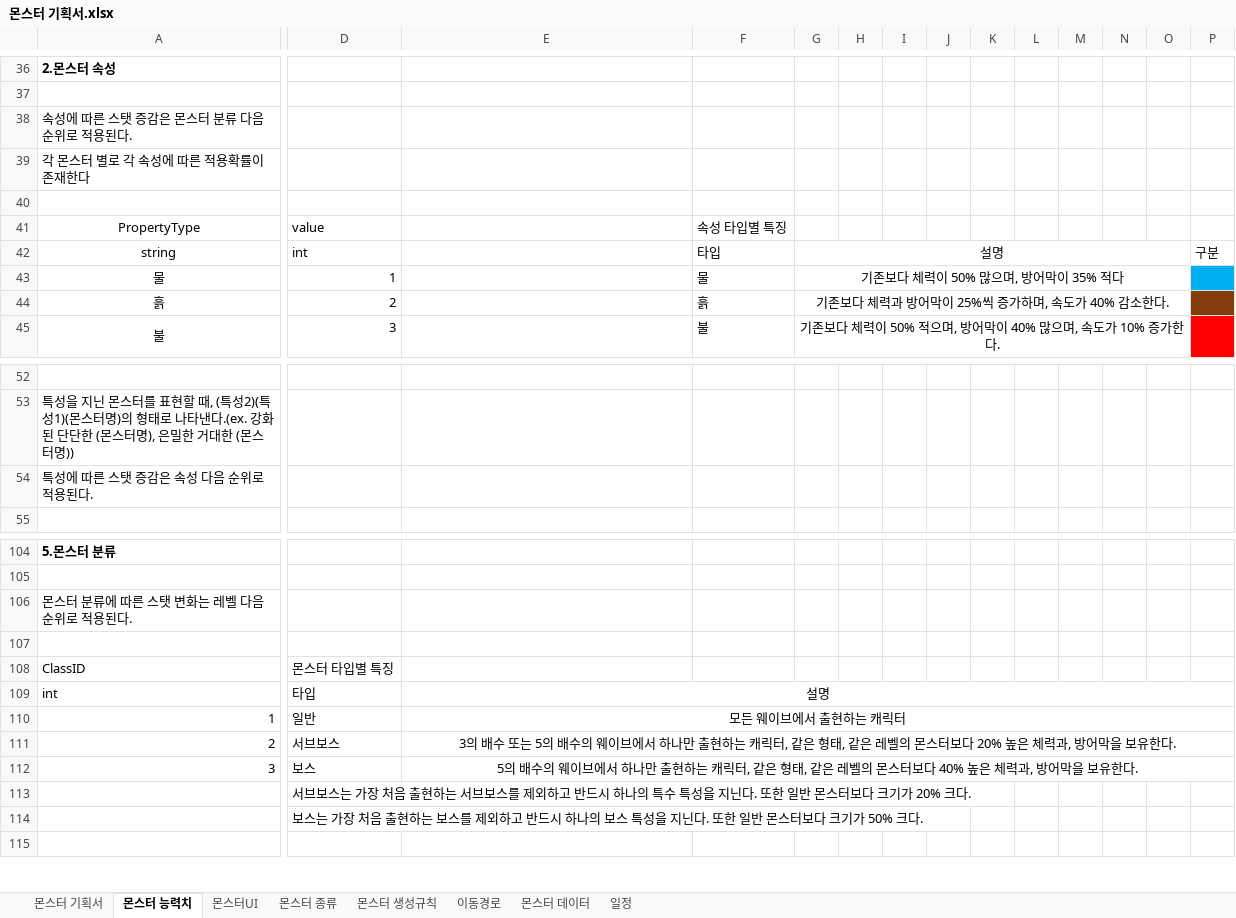
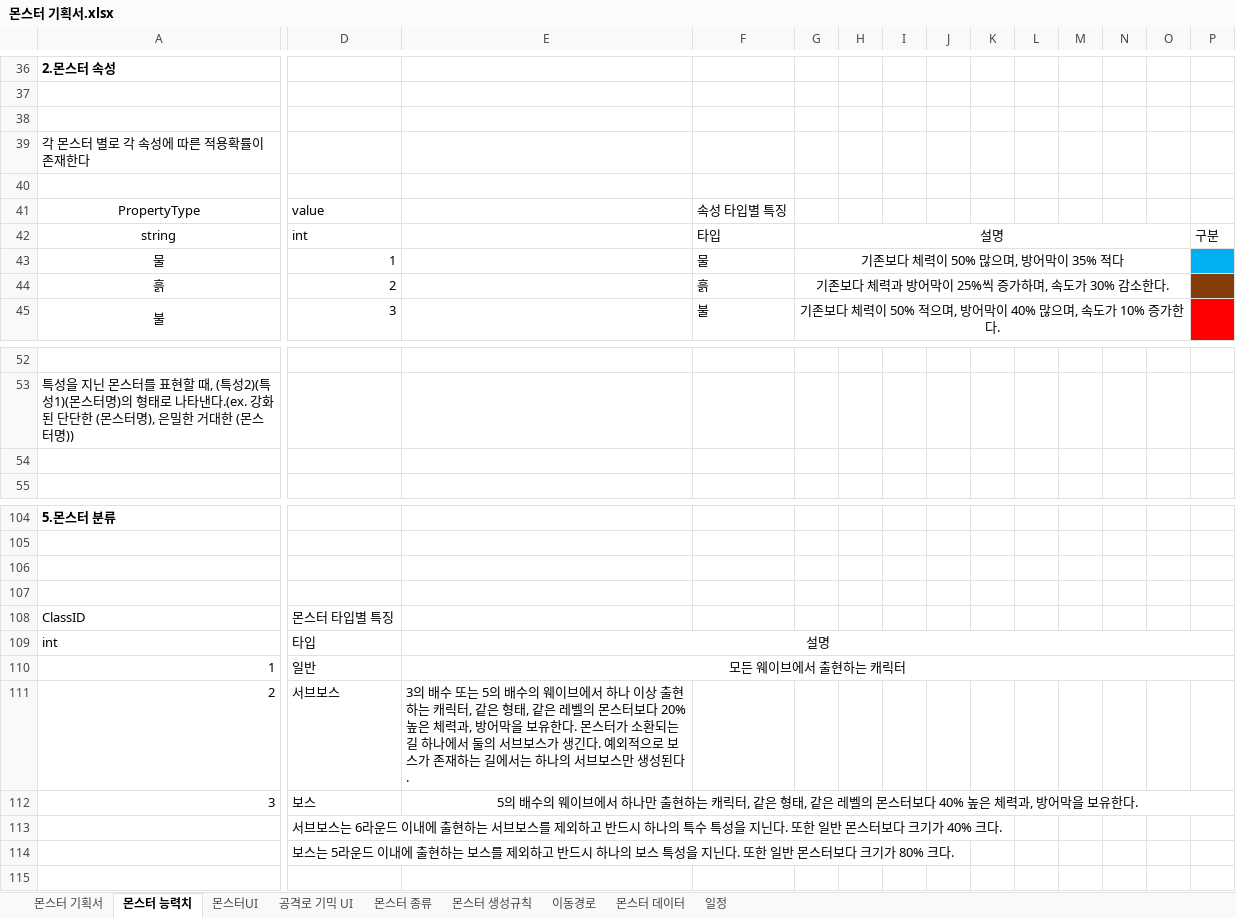
Before and after one commit to ChoWook/PlumTowerDefecne, an Excel workbook: Design/몬스터 기획서.xlsx, sheet 몬스터 능력치, drawn as a sheet; only a part is shown, gaps mark what is left out; values as stored, in another font and other column widths than the file's, no borders; the diff covers the shown part only; the diff names each change by its address in the sheet, - before the commit and + after, or states it on an @@ line.

```diff
--- a/Design/몬스터 기획서.xlsx (sheet 몬스터 능력치)
+++ b/Design/몬스터 기획서.xlsx (sheet 몬스터 능력치)
+sheet tab: 공격로 기믹 UI
-A38: 속성에 따른 스탯 증감은 몬스터 분류 다음 순위로 적용된다.
+A38: (empty)
-G44: 기존보다 체력과 방어막이 25%씩 증가하며, 속도가 40% 감소한다.
+G44: 기존보다 체력과 방어막이 25%씩 증가하며, 속도가 30% 감소한다.
-A54: 특성에 따른 스탯 증감은 속성 다음 순위로 적용된다.
+A54: (empty)
-A106: 몬스터 분류에 따른 스탯 변화는 레벨 다음 순위로 적용된다.
+A106: (empty)
-E109:Q109 merged
+E109:S109 merged
-E110:Q110 merged
+E110:S110 merged
-E111: …서 하나만 출현하는 캐릭터, 같은 형태, 같은 레벨의 몬스터보다 20% 높은 체력과, 방어막을 보유한다.
+E111: …서 하나 이상 출현하는 캐릭터, 같은 형태, 같은 레벨의 몬스터보다 20% 높은 체력과, 방어막을 보유한다. 몬스터가 소환되는 길 하나에서 둘의 서브보스가 생긴다. 예외적으로 보스가 존재하는 길에서는 하나의 서브보스만 생성된다.
-E111 alignment: center
+E111 alignment: left
-E111:Q111 merged
-E112:Q112 merged
+E112:S112 merged
-D113: …보스는 가장 처음 출현하는 서브보스를 제외하고 반드시 하나의 특수 특성을 지닌다. 또한 일반 몬스터보다 크기가 20% 크다.
+D113: …보스는 6라운드 이내에 출현하는 서브보스를 제외하고 반드시 하나의 특수 특성을 지닌다. 또한 일반 몬스터보다 크기가 40% 크다.
-D114: 보스는 가장 처음 출현하는 보스를 제외하고 반드시 하나의 보스 특성을 지닌다. 또한 일반 몬스터보다 크기가 50% 크다.
+D114: 보스는 5라운드 이내에 출현하는 보스를 제외하고 반드시 하나의 보스 특성을 지닌다. 또한 일반 몬스터보다 크기가 80% 크다.
```
Also changed, not shown: 35 removed rows elsewhere in this sheet, sheet 몬스터 데이터, sheet 몬스터 생성규칙, sheet 몬스터 기획서, sheet 몬스터 종류.
